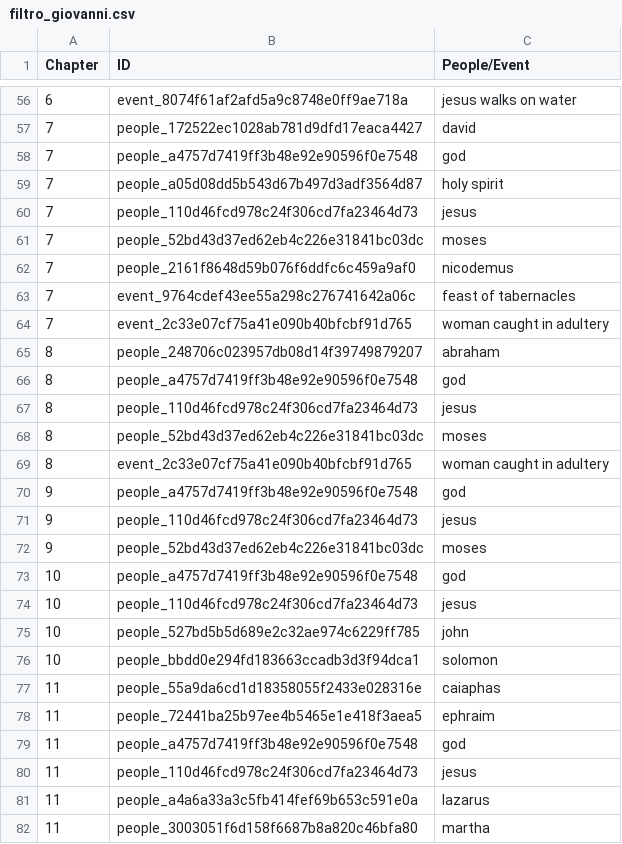
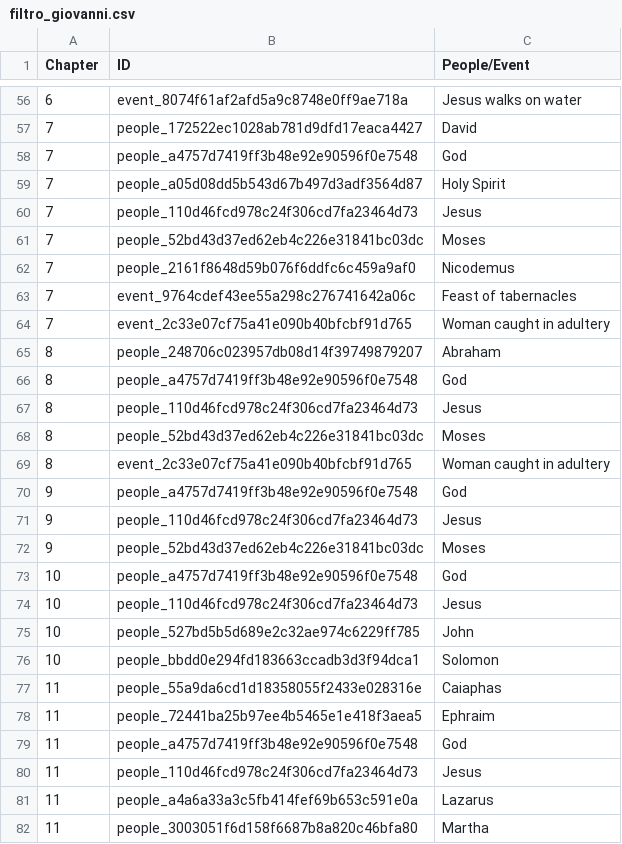
Before and after one commit to lcg-infodesign/lavoro-di-gruppo-gruppo-9, a CSV file: Assets/filtro_giovanni.csv, drawn as a sheet; only a part is shown, gaps mark what is left out; the diff covers the shown part only.

```diff
--- a/Assets/filtro_giovanni.csv
+++ b/Assets/filtro_giovanni.csv
@@ -56,27 +56,27 @@ Chapter,ID,People/Event
-6,event_8074f61af2afd5a9c8748e0ff9ae718a,jesus walks on water
-7,people_172522ec1028ab781d9dfd17eaca4427,david
-7,people_a4757d7419ff3b48e92e90596f0e7548,god
-7,people_a05d08dd5b543d67b497d3adf3564d87,holy spirit
-7,people_110d46fcd978c24f306cd7fa23464d73,jesus
-7,people_52bd43d37ed62eb4c226e31841bc03dc,moses
-7,people_2161f8648d59b076f6ddfc6c459a9af0,nicodemus
-7,event_9764cdef43ee55a298c276741642a06c,feast of tabernacles
-7,event_2c33e07cf75a41e090b40bfcbf91d765,woman caught in adultery
-8,people_248706c023957db08d14f39749879207,abraham
-8,people_a4757d7419ff3b48e92e90596f0e7548,god
-8,people_110d46fcd978c24f306cd7fa23464d73,jesus
-8,people_52bd43d37ed62eb4c226e31841bc03dc,moses
-8,event_2c33e07cf75a41e090b40bfcbf91d765,woman caught in adultery
-9,people_a4757d7419ff3b48e92e90596f0e7548,god
-9,people_110d46fcd978c24f306cd7fa23464d73,jesus
-9,people_52bd43d37ed62eb4c226e31841bc03dc,moses
-10,people_a4757d7419ff3b48e92e90596f0e7548,god
-10,people_110d46fcd978c24f306cd7fa23464d73,jesus
-10,people_527bd5b5d689e2c32ae974c6229ff785,john
-10,people_bbdd0e294fd183663ccadb3d3f94dca1,solomon
-11,people_55a9da6cd1d18358055f2433e028316e,caiaphas
-11,people_72441ba25b97ee4b5465e1e418f3aea5,ephraim
-11,people_a4757d7419ff3b48e92e90596f0e7548,god
-11,people_110d46fcd978c24f306cd7fa23464d73,jesus
-11,people_a4a6a33a3c5fb414fef69b653c591e0a,lazarus
-11,people_3003051f6d158f6687b8a820c46bfa80,martha
+6,event_8074f61af2afd5a9c8748e0ff9ae718a,Jesus walks on water
+7,people_172522ec1028ab781d9dfd17eaca4427,David
+7,people_a4757d7419ff3b48e92e90596f0e7548,God
+7,people_a05d08dd5b543d67b497d3adf3564d87,Holy Spirit
+7,people_110d46fcd978c24f306cd7fa23464d73,Jesus
+7,people_52bd43d37ed62eb4c226e31841bc03dc,Moses
+7,people_2161f8648d59b076f6ddfc6c459a9af0,Nicodemus
+7,event_9764cdef43ee55a298c276741642a06c,Feast of tabernacles
+7,event_2c33e07cf75a41e090b40bfcbf91d765,Woman caught in adultery
+8,people_248706c023957db08d14f39749879207,Abraham
+8,people_a4757d7419ff3b48e92e90596f0e7548,God
+8,people_110d46fcd978c24f306cd7fa23464d73,Jesus
+8,people_52bd43d37ed62eb4c226e31841bc03dc,Moses
+8,event_2c33e07cf75a41e090b40bfcbf91d765,Woman caught in adultery
+9,people_a4757d7419ff3b48e92e90596f0e7548,God
+9,people_110d46fcd978c24f306cd7fa23464d73,Jesus
+9,people_52bd43d37ed62eb4c226e31841bc03dc,Moses
+10,people_a4757d7419ff3b48e92e90596f0e7548,God
+10,people_110d46fcd978c24f306cd7fa23464d73,Jesus
+10,people_527bd5b5d689e2c32ae974c6229ff785,John
+10,people_bbdd0e294fd183663ccadb3d3f94dca1,Solomon
+11,people_55a9da6cd1d18358055f2433e028316e,Caiaphas
+11,people_72441ba25b97ee4b5465e1e418f3aea5,Ephraim
+11,people_a4757d7419ff3b48e92e90596f0e7548,God
+11,people_110d46fcd978c24f306cd7fa23464d73,Jesus
+11,people_a4a6a33a3c5fb414fef69b653c591e0a,Lazarus
+11,people_3003051f6d158f6687b8a820c46bfa80,Martha
```
Also changed, not shown: 114 edited cells elsewhere in this file.
